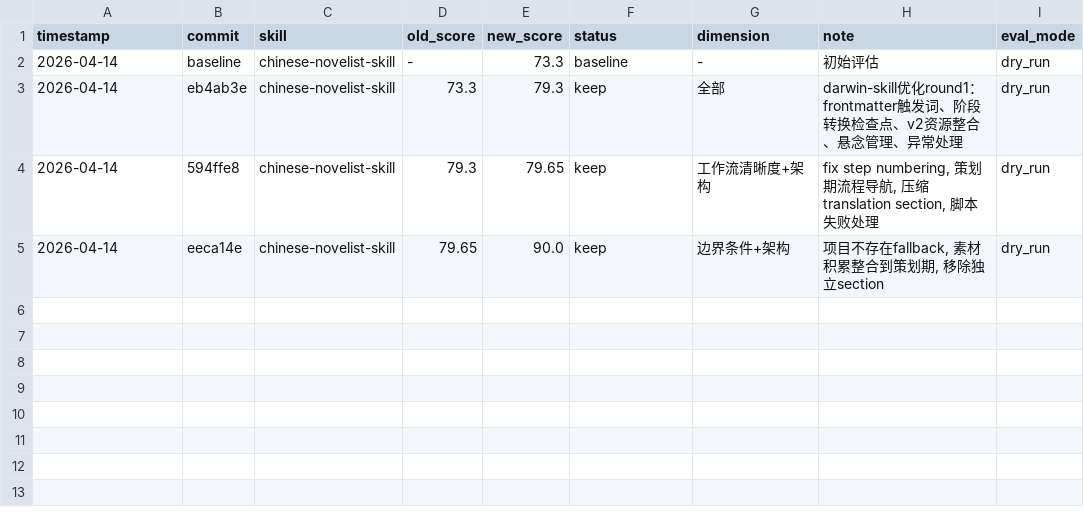
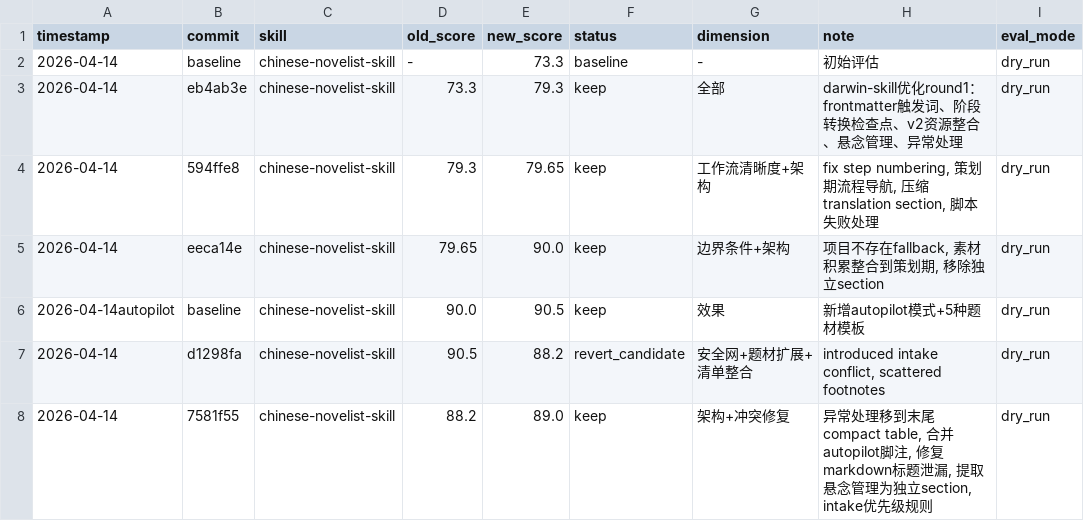
Before and after one commit to zh30/chinese-novelist-skill, a TSV file: .claude/skills/auto-optimize-results.tsv, drawn as a sheet; the diff names each change by its address in the sheet, - before the commit and + after, or states it on an @@ line.

Commit message:
docs: update optimization results log with autopilot optimization rounds

```diff
--- a/.claude/skills/auto-optimize-results.tsv
+++ b/.claude/skills/auto-optimize-results.tsv
+row 6: 2026-04-14autopilot | baseline | chinese-novelist-skill | 90.0 | 90.5 | keep | 效果 | 新增autopilot模式+5种题材模板 | dry_run
+row 7: 2026-04-14 | d1298fa | chinese-novelist-skill | 90.5 | 88.2 | revert_candidate | 安全网+题材扩展+清单整合 | introduced intake conflict, scattered footnotes | dry_run
+row 8: 2026-04-14 | 7581f55 | chinese-novelist-skill | 88.2 | 89.0 | keep | 架构+冲突修复 | 异常处理移到末尾compact table, 合并autopilot脚注, 修复markdown标题泄漏, 提取悬念管理为独立section, intake优先级规则 | dry_run
```
